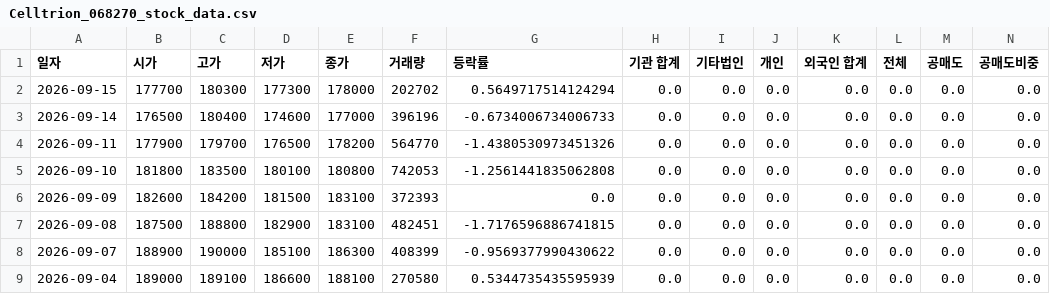
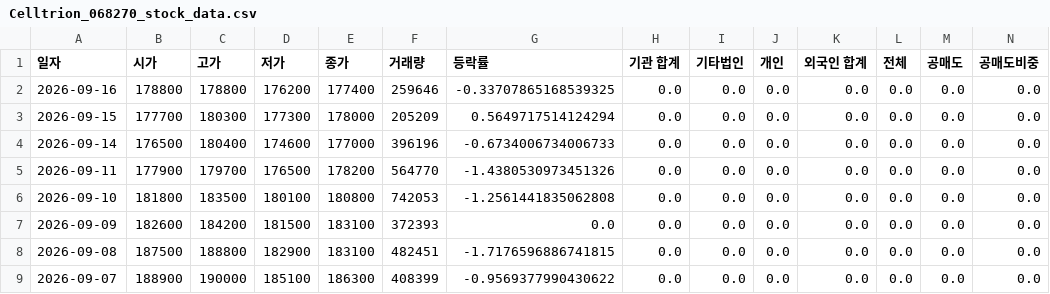
Before and after one commit to ccyun95/Pharma_bio_work, a CSV file: data/Celltrion_068270_stock_data.csv, drawn as a sheet; only a part is shown; the shorter side is filled out with more unchanged rows; addresses are those after the commit; rows hold the shown columns only; the diff names each change by its address in the sheet, - before the commit and + after, or states it on an @@ line.

```diff
--- a/data/Celltrion_068270_stock_data.csv
+++ b/data/Celltrion_068270_stock_data.csv
+row 2: 2026-09-16 | 178800 | 178800 | 176200 | 177400 | 259646 | -0.33707865168539325 | 0.0 | 0.0 | 0.0 | 0.0 | 0.0 | 0.0 | 0.0
-F3 (거래량): 202702
+F3 (거래량): 205209
```
Also changed, not shown: data/ABL_Bio_298380_stock_data.csv, data/Alteogen_196170_stock_data.csv, 22 other files.
